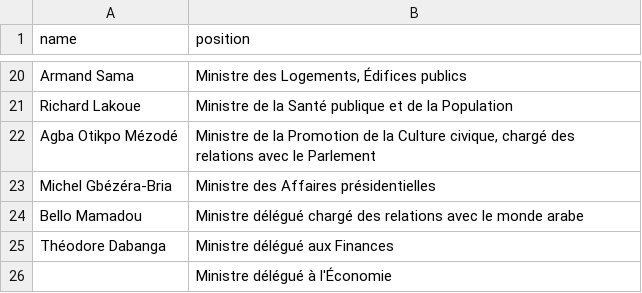
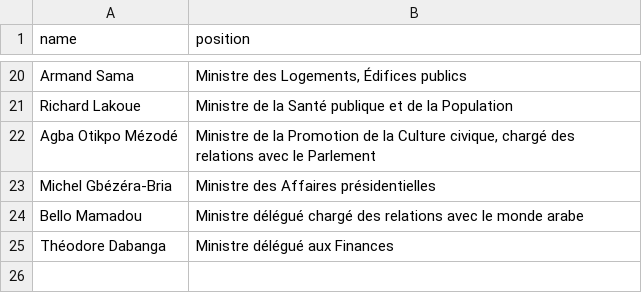
Before and after one commit to every-politician-scrapers/central-african-republic, a CSV file: sources/dogoguele-2/scraped.csv, drawn as a sheet; only a part is shown, gaps mark what is left out; the diff names each change by its address in the sheet, - before the commit and + after, or states it on an @@ line.

```diff
--- a/sources/dogoguele-2/scraped.csv
+++ b/sources/dogoguele-2/scraped.csv
-row 26:  | Ministre délégué à l'Économie
```
Also changed, not shown: sources/dogoguele-2/wikidata.csv, wikidata/wanted-positions.csv, 3 other files.
